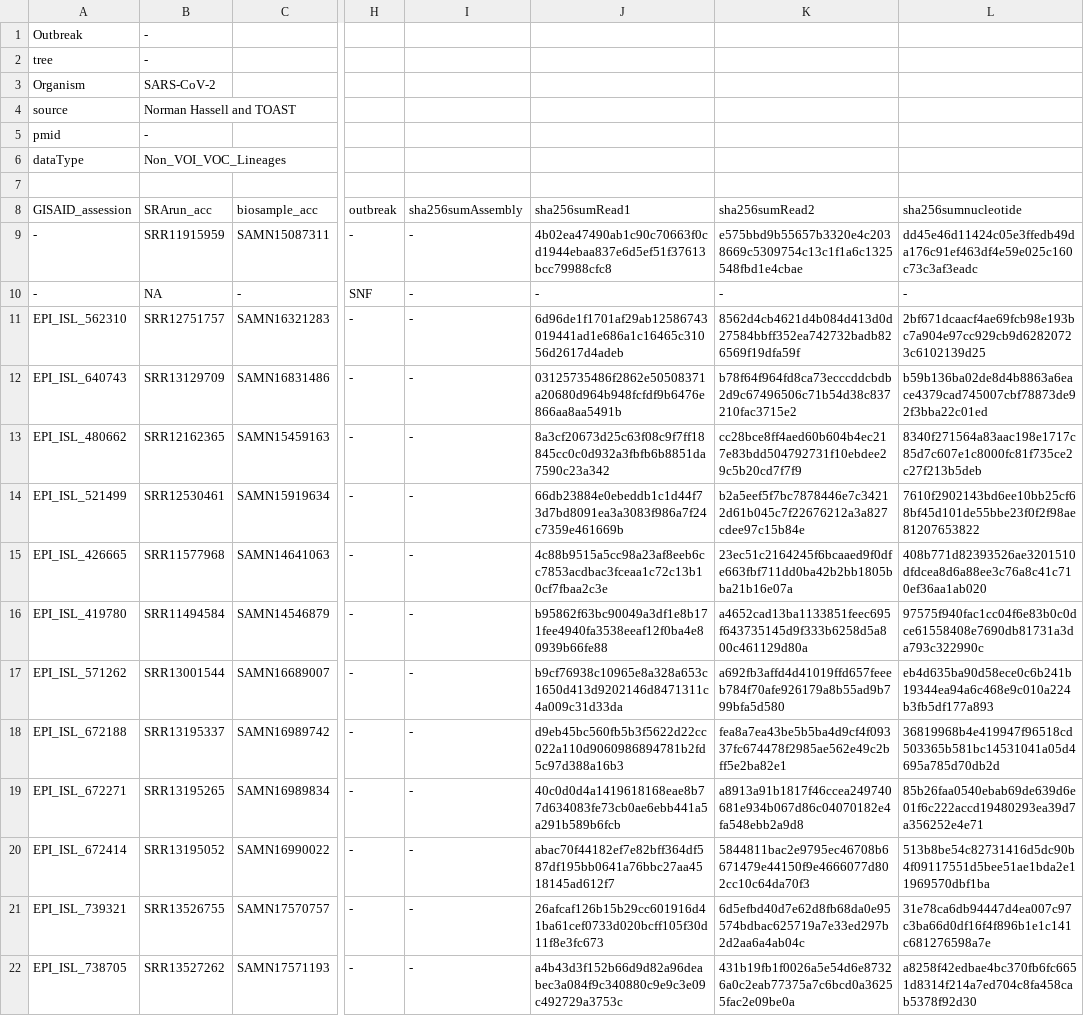
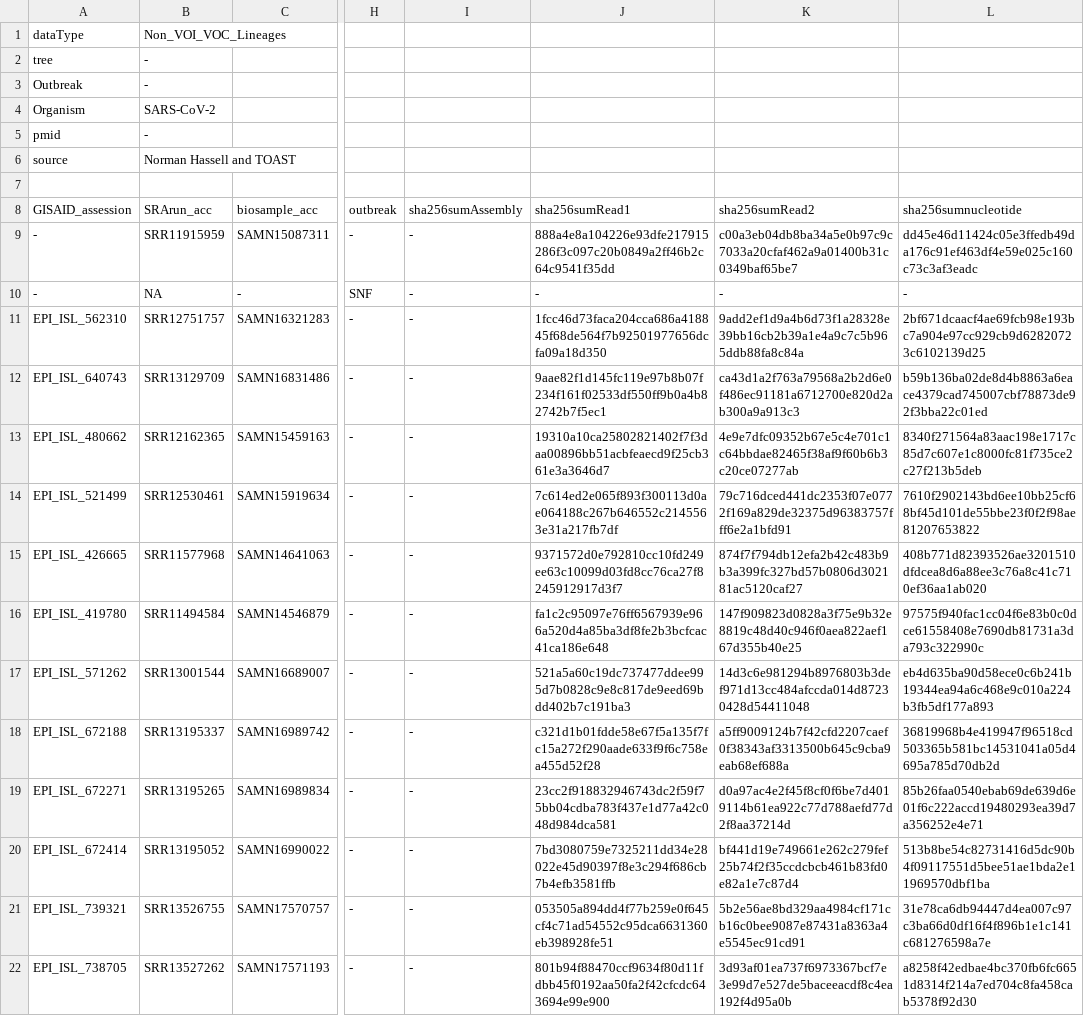
Before and after one commit to CDCgov/datasets-sars-cov-2, a TSV file: datasets/sars-cov-2-nonvoivoc.tsv, drawn as a sheet; only a part is shown, gaps mark what is left out; the diff covers the shown part only; the diff names each change by its address in the sheet, - before the commit and + after, or states it on an @@ line.

```diff
--- a/datasets/sars-cov-2-nonvoivoc.tsv
+++ b/datasets/sars-cov-2-nonvoivoc.tsv
@@ row 6 moved to row 1: dataType @@
-J9 (sha256sumRead1): 4b02ea47490ab1c90c70663f0cd1944ebaa837e6d5ef51f37613bcc79988cfc8
+J9 (sha256sumRead1): 888a4e8a104226e93dfe217915286f3c097c20b0849a2ff46b2c64c9541f35dd
-K9 (sha256sumRead2): e575bbd9b55657b3320e4c2038669c5309754c13c1f1a6c1325548fbd1e4cbae
+K9 (sha256sumRead2): c00a3eb04db8ba34a5e0b97c9c7033a20cfaf462a9a01400b31c0349baf65be7
-J11 (sha256sumRead1): 6d96de1f1701af29ab12586743019441ad1e686a1c16465c31056d2617d4adeb
+J11 (sha256sumRead1): 1fcc46d73faca204cca686a418845f68de564f7b92501977656dcfa09a18d350
-K11 (sha256sumRead2): 8562d4cb4621d4b084d413d0d27584bbff352ea742732badb826569f19dfa59f
+K11 (sha256sumRead2): 9add2ef1d9a4b6d73f1a28328e39bb16cb2b39a1e4a9c7c5b965ddb88fa8c84a
-J12 (sha256sumRead1): 03125735486f2862e50508371a20680d964b948fcfdf9b6476e866aa8aa5491b
+J12 (sha256sumRead1): 9aae82f1d145fc119e97b8b07f234f161f02533df550ff9b0a4b82742b7f5ec1
-K12 (sha256sumRead2): b78f64f964fd8ca73ecccddcbdb2d9c67496506c71b54d38c837210fac3715e2
+K12 (sha256sumRead2): ca43d1a2f763a79568a2b2d6e0f486ec91181a6712700e820d2ab300a9a913c3
-J13 (sha256sumRead1): 8a3cf20673d25c63f08c9f7ff18845cc0c0d932a3fbfb6b8851da7590c23a342
+J13 (sha256sumRead1): 19310a10ca25802821402f7f3daa00896bb51acbfeaecd9f25cb361e3a3646d7
-K13 (sha256sumRead2): cc28bce8ff4aed60b604b4ec217e83bdd504792731f10ebdee29c5b20cd7f7f9
+K13 (sha256sumRead2): 4e9e7dfc09352b67e5c4e701c1c64bbdae82465f38af9f60b6b3c20ce07277ab
-J14 (sha256sumRead1): 66db23884e0ebeddb1c1d44f73d7bd8091ea3a3083f986a7f24c7359e461669b
+J14 (sha256sumRead1): 7c614ed2e065f893f300113d0ae064188c267b646552c2145563e31a217fb7df
-K14 (sha256sumRead2): b2a5eef5f7bc7878446e7c34212d61b045c7f22676212a3a827cdee97c15b84e
+K14 (sha256sumRead2): 79c716dced441dc2353f07e0772f169a829de32375d96383757fff6e2a1bfd91
-J15 (sha256sumRead1): 4c88b9515a5cc98a23af8eeb6cc7853acdbac3fceaa1c72c13b10cf7fbaa2c3e
+J15 (sha256sumRead1): 9371572d0e792810cc10fd249ee63c10099d03fd8cc76ca27f8245912917d3f7
-K15 (sha256sumRead2): 23ec51c2164245f6bcaaed9f0dfe663fbf711dd0ba42b2bb1805bba21b16e07a
+K15 (sha256sumRead2): 874f7f794db12efa2b42c483b9b3a399fc327bd57b0806d302181ac5120caf27
-J16 (sha256sumRead1): b95862f63bc90049a3df1e8b171fee4940fa3538eeaf12f0ba4e80939b66fe88
+J16 (sha256sumRead1): fa1c2c95097e76ff6567939e966a520d4a85ba3df8fe2b3bcfcac41ca186e648
-K16 (sha256sumRead2): a4652cad13ba1133851feec695f643735145d9f333b6258d5a800c461129d80a
+K16 (sha256sumRead2): 147f909823d0828a3f75e9b32e8819c48d40c946f0aea822aef167d355b40e25
-J17 (sha256sumRead1): b9cf76938c10965e8a328a653c1650d413d9202146d8471311c4a009c31d33da
+J17 (sha256sumRead1): 521a5a60c19dc737477ddee995d7b0828c9e8c817de9eed69bdd402b7c191ba3
-K17 (sha256sumRead2): a692fb3affd4d41019ffd657feeeb784f70afe926179a8b55ad9b799bfa5d580
+K17 (sha256sumRead2): 14d3c6e981294b8976803b3def971d13cc484afccda014d87230428d54411048
-J18 (sha256sumRead1): d9eb45bc560fb5b3f5622d22cc022a110d9060986894781b2fd5c97d388a16b3
+J18 (sha256sumRead1): c321d1b01fdde58e67f5a135f7fc15a272f290aade633f9f6c758ea455d52f28
-K18 (sha256sumRead2): fea8a7ea43be5b5ba4d9cf4f09337fc674478f2985ae562e49c2bff5e2ba82e1
+K18 (sha256sumRead2): a5ff9009124b7f42cfd2207caef0f38343af3313500b645c9cba9eab68ef688a
-J19 (sha256sumRead1): 40c0d0d4a1419618168eae8b77d634083fe73cb0ae6ebb441a5a291b589b6fcb
+J19 (sha256sumRead1): 23cc2f918832946743dc2f59f75bb04cdba783f437e1d77a42c048d984dca581
-K19 (sha256sumRead2): a8913a91b1817f46ccea249740681e934b067d86c04070182e4fa548ebb2a9d8
+K19 (sha256sumRead2): d0a97ac4e2f45f8cf0f6be7d4019114b61ea922c77d788aefd77d2f8aa37214d
-J20 (sha256sumRead1): abac70f44182ef7e82bff364df587df195bb0641a76bbc27aa4518145ad612f7
+J20 (sha256sumRead1): 7bd3080759e7325211dd34e28022e45d90397f8e3c294f686cb7b4efb3581ffb
-K20 (sha256sumRead2): 5844811bac2e9795ec46708b6671479e44150f9e4666077d802cc10c64da70f3
+K20 (sha256sumRead2): bf441d19e749661e262c279fef25b74f2f35ccdcbcb461b83fd0e82a1e7c87d4
-J21 (sha256sumRead1): 26afcaf126b15b29cc601916d41ba61cef0733d020bcff105f30d11f8e3fc673
+J21 (sha256sumRead1): 053505a894dd4f77b259e0f645cf4c71ad54552c95dca6631360eb398928fe51
-K21 (sha256sumRead2): 6d5efbd40d7e62d8fb68da0e95574bdbac625719a7e33ed297b2d2aa6a4ab04c
+K21 (sha256sumRead2): 5b2e56ae8bd329aa4984cf171cb16c0bee9087e87431a8363a4e5545ec91cd91
-J22 (sha256sumRead1): a4b43d3f152b66d9d82a96deabec3a084f9c340880c9e9c3e09c492729a3753c
+J22 (sha256sumRead1): 801b94f88470ccf9634f80d11fdbb45f0192aa50fa2f42cfcdc643694e99e900
-K22 (sha256sumRead2): 431b19fb1f0026a5e54d6e87326a0c2eab77375a7c6bcd0a36255fac2e09be0a
+K22 (sha256sumRead2): 3d93af01ea737f6973367bcf7e3e99d7e527de5baceeacdf8c4ea192f4d95a0b
```
Also changed, not shown: 52 edited cells elsewhere in this file, datasets/sars-cov-2-SNF-A.tsv, datasets/sars-cov-2-coronahit-rapid.tsv, 4 other files.
